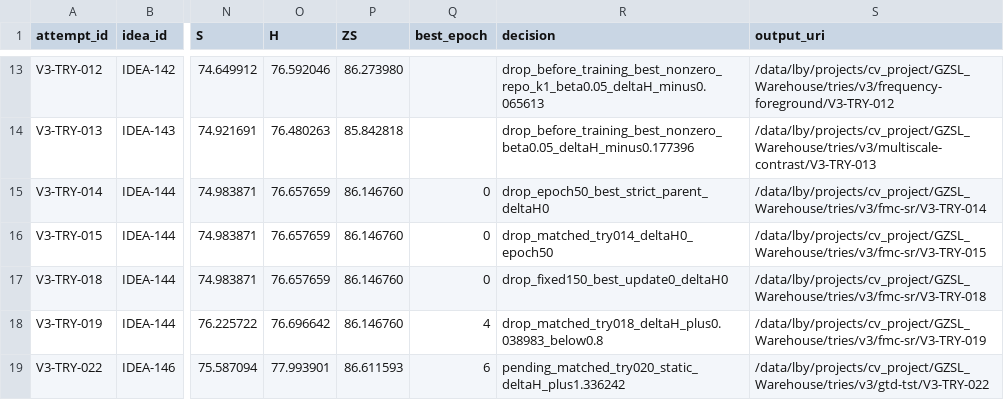
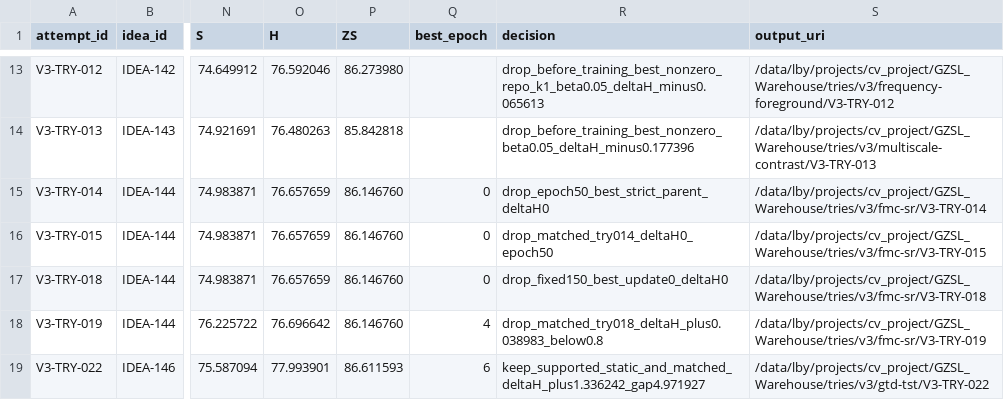
Before and after one commit to GetlotMoney/gzsl-paper, a CSV file: experiments/v3/EXPERIMENT_QUEUE.csv, drawn as a sheet; only a part is shown, gaps mark what is left out; the diff names each change by its address in the sheet, - before the commit and + after, or states it on an @@ line.

Commit message:
results(v3): confirm GTD matched gain

```diff
--- a/experiments/v3/EXPERIMENT_QUEUE.csv
+++ b/experiments/v3/EXPERIMENT_QUEUE.csv
-R19 (decision): pending_matched_try020_static_deltaH_plus1.336242
+R19 (decision): keep_supported_static_and_matched_deltaH_plus1.336242_gap4.971927
```
